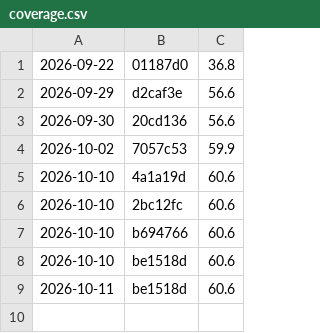
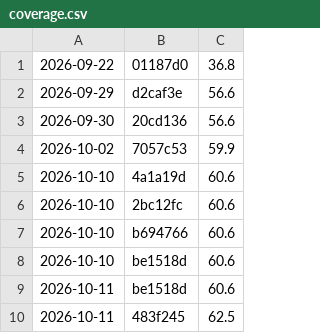
Before and after one commit to danieleborsaro/yago, a CSV file: .coverage-history/coverage.csv, drawn as a sheet; the diff names each change by its address in the sheet, - before the commit and + after, or states it on an @@ line.

```diff
--- a/.coverage-history/coverage.csv
+++ b/.coverage-history/coverage.csv
+row 10: 2026-10-11 | 483f245 | 62.5
```
